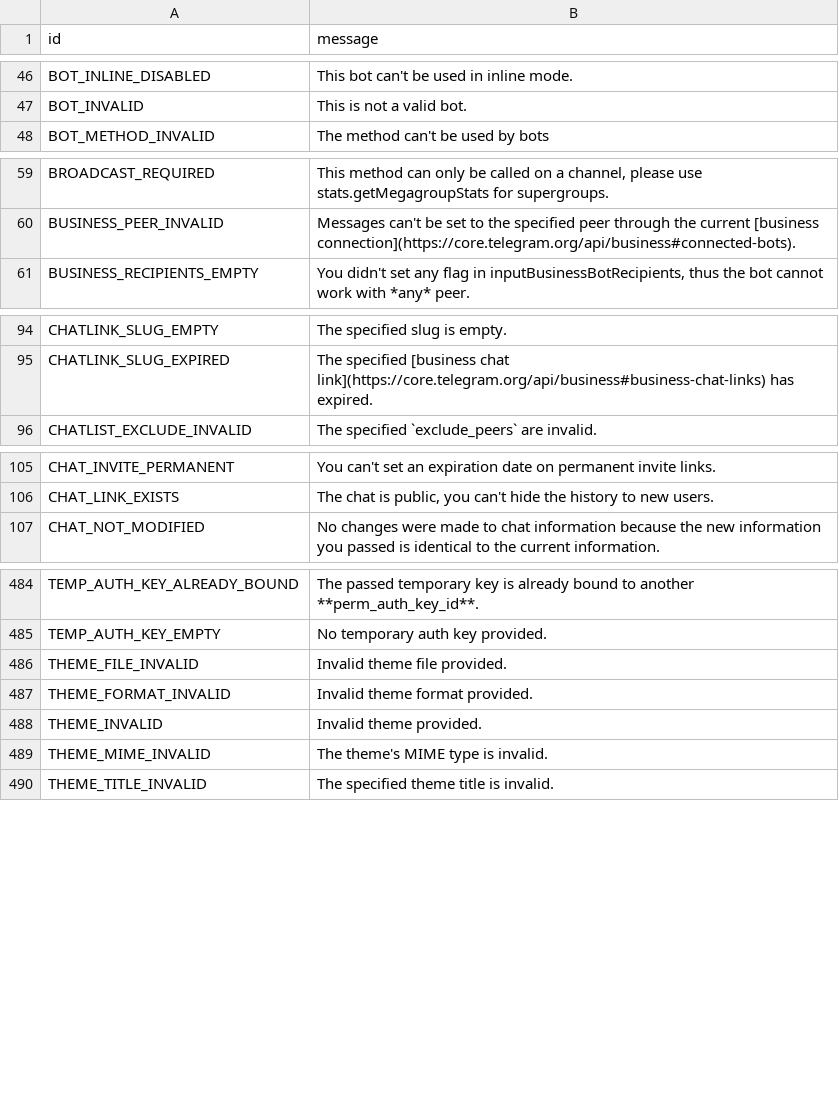
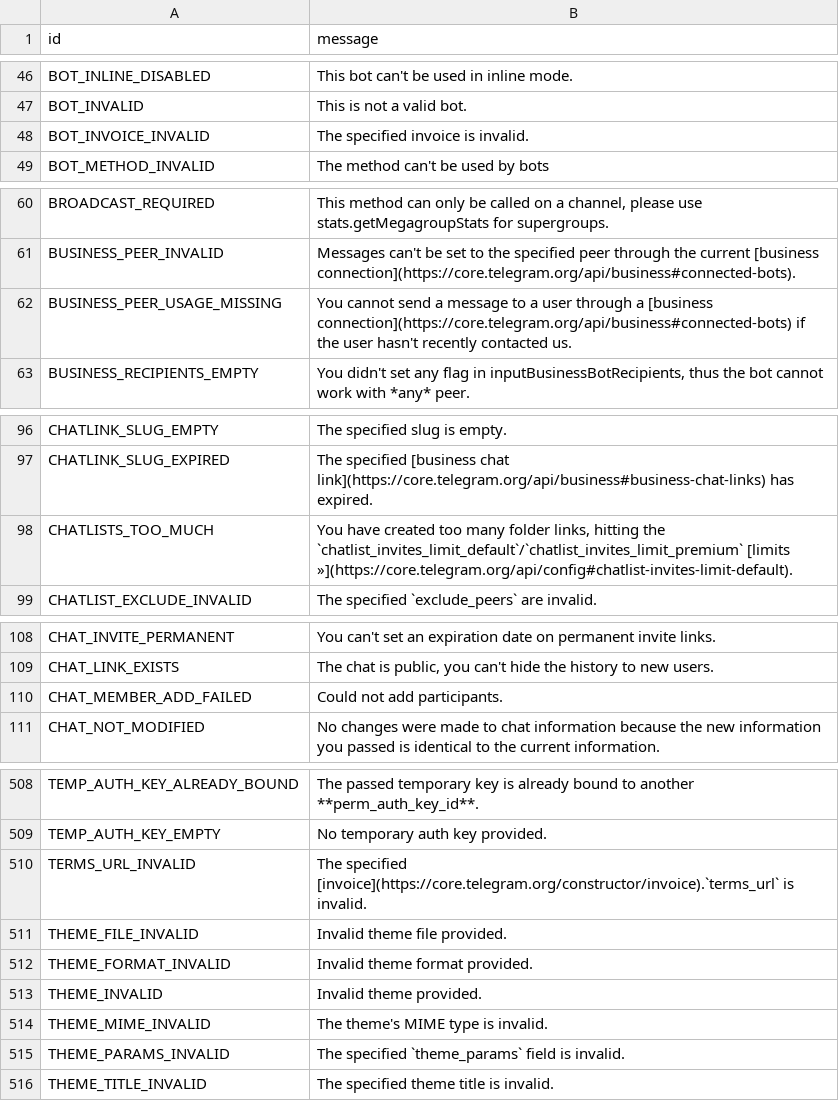
Before and after one commit to anonymousx97/pyrogram, a TSV file: compiler/errors/source/400_BAD_REQUEST.tsv, drawn as a sheet; only a part is shown, gaps mark what is left out; the diff covers the shown part only.

```diff
--- a/compiler/errors/source/400_BAD_REQUEST.tsv
+++ b/compiler/errors/source/400_BAD_REQUEST.tsv
@@ -47,2 +47,3 @@ BOT_INLINE_DISABLED	This bot can't be used in inline mode.
 BOT_INVALID	This is not a valid bot.
+BOT_INVOICE_INVALID	The specified invoice is invalid.
 BOT_METHOD_INVALID	The method can't be used by bots
@@ -60,2 +61,3 @@ BROADCAST_REQUIRED	This method can only be called on a channel, please use stats
 BUSINESS_PEER_INVALID	Messages can't be set to the specified peer through the current [business connection](https://core.telegram.org/api/business#connected-bots).
+BUSINESS_PEER_USAGE_MISSING	You cannot send a message to a user through a [business connection](https://core.telegram.org/api/business#connected-bots) if the user hasn't recently contacted us.
 BUSINESS_RECIPIENTS_EMPTY	You didn't set any flag in inputBusinessBotRecipients, thus the bot cannot work with *any* peer.
@@ -95,2 +97,3 @@ CHATLINK_SLUG_EMPTY	The specified slug is empty.
 CHATLINK_SLUG_EXPIRED	The specified [business chat link](https://core.telegram.org/api/business#business-chat-links) has expired.
+CHATLISTS_TOO_MUCH	You have created too many folder links, hitting the `chatlist_invites_limit_default`/`chatlist_invites_limit_premium` [limits »](https://core.telegram.org/api/config#chatlist-invites-limit-default).
 CHATLIST_EXCLUDE_INVALID	The specified `exclude_peers` are invalid.
@@ -106,2 +109,3 @@ CHAT_INVITE_PERMANENT	You can't set an expiration date on permanent invite links
 CHAT_LINK_EXISTS	The chat is public, you can't hide the history to new users.
+CHAT_MEMBER_ADD_FAILED	Could not add participants.
 CHAT_NOT_MODIFIED	No changes were made to chat information because the new information you passed is identical to the current information.
@@ -485,2 +509,3 @@ TEMP_AUTH_KEY_ALREADY_BOUND	The passed temporary key is already bound to another
 TEMP_AUTH_KEY_EMPTY	No temporary auth key provided.
+TERMS_URL_INVALID	The specified [invoice](https://core.telegram.org/constructor/invoice).`terms_url` is invalid.
 THEME_FILE_INVALID	Invalid theme file provided.
@@ -489,2 +514,3 @@ THEME_INVALID	Invalid theme provided.
 THEME_MIME_INVALID	The theme's MIME type is invalid.
+THEME_PARAMS_INVALID	The specified `theme_params` field is invalid.
 THEME_TITLE_INVALID	The specified theme title is invalid.
```
Also changed, not shown: 22 added rows elsewhere in this file, 2 other files.
